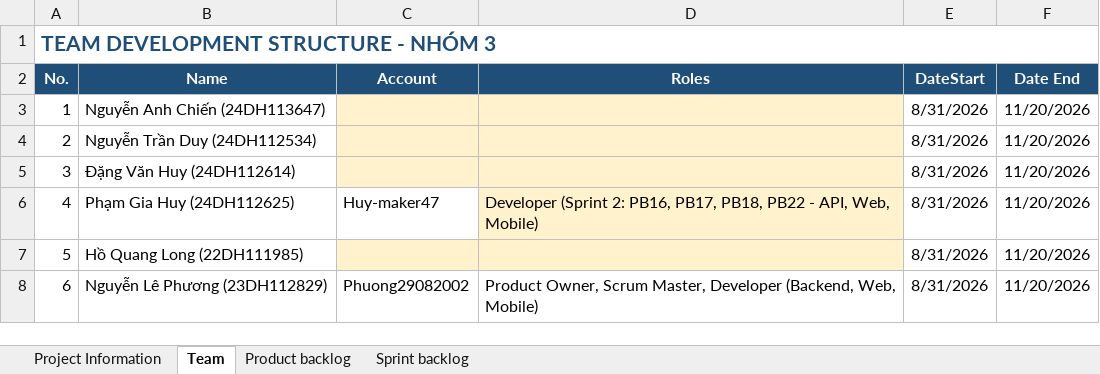
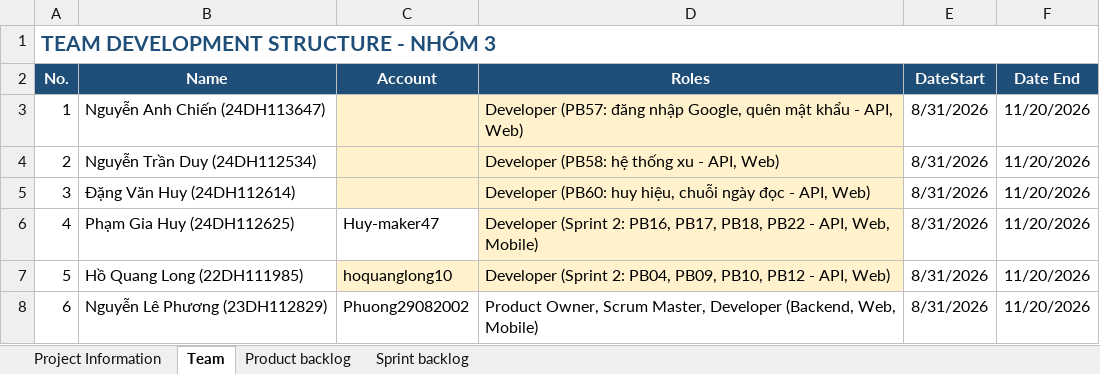
Before and after one commit to Phuong29082002/quan-ly-doc-truyen, an Excel workbook: docs/ProductBacklog--QuanLyDocTruyenn.xlsx, sheet Team, drawn as a sheet; values as stored, in another font and other column widths than the file's, no borders; the diff names each change by its address in the sheet, - before the commit and + after, or states it on an @@ line.

Commit message:
Cập nhật Sprint backlog: PB57, PB58, PB60 và vai trò thành viên (23/11)

```diff
--- a/docs/ProductBacklog--QuanLyDocTruyenn.xlsx (sheet Team)
+++ b/docs/ProductBacklog--QuanLyDocTruyenn.xlsx (sheet Team)
-D3 (Roles): (empty)
+D3 (Roles): Developer (PB57: đăng nhập Google, quên mật khẩu - API, Web)
-D4 (Roles): (empty)
+D4 (Roles): Developer (PB58: hệ thống xu - API, Web)
-D5 (Roles): (empty)
+D5 (Roles): Developer (PB60: huy hiệu, chuỗi ngày đọc - API, Web)
-C7 (Account): (empty)
+C7 (Account): hoquanglong10
-D7 (Roles): (empty)
+D7 (Roles): Developer (Sprint 2: PB04, PB09, PB10, PB12 - API, Web)
```
Also changed, not shown: sheet Sprint backlog.
